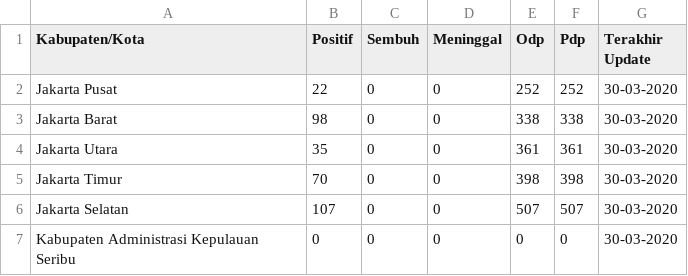
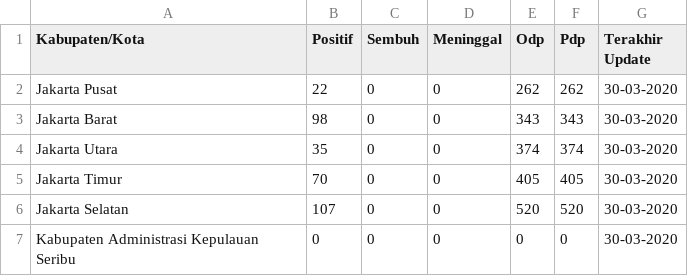
Before and after one commit to yanchespenda/covid19-indonesia-datasource-csv, a CSV file: provinsi/hari ini/DKI Jakarta.csv, drawn as a sheet.

```diff
--- a/provinsi/hari ini/DKI Jakarta.csv
+++ b/provinsi/hari ini/DKI Jakarta.csv
@@ -1,7 +1,7 @@
 Kabupaten/Kota,Positif,Sembuh,Meninggal,Odp,Pdp,Terakhir Update
-Jakarta Pusat,22,0,0,252,252,30-03-2020
-Jakarta Barat,98,0,0,338,338,30-03-2020
-Jakarta Utara,35,0,0,361,361,30-03-2020
-Jakarta Timur,70,0,0,398,398,30-03-2020
-Jakarta Selatan,107,0,0,507,507,30-03-2020
+Jakarta Pusat,22,0,0,262,262,30-03-2020
+Jakarta Barat,98,0,0,343,343,30-03-2020
+Jakarta Utara,35,0,0,374,374,30-03-2020
+Jakarta Timur,70,0,0,405,405,30-03-2020
+Jakarta Selatan,107,0,0,520,520,30-03-2020
 Kabupaten Administrasi Kepulauan Seribu,0,0,0,0,0,30-03-2020
```
Also changed, not shown: provinsi/hari ini/Banten.csv, provinsi/hari ini/DI Yogyakarta.csv, 8 other files.
